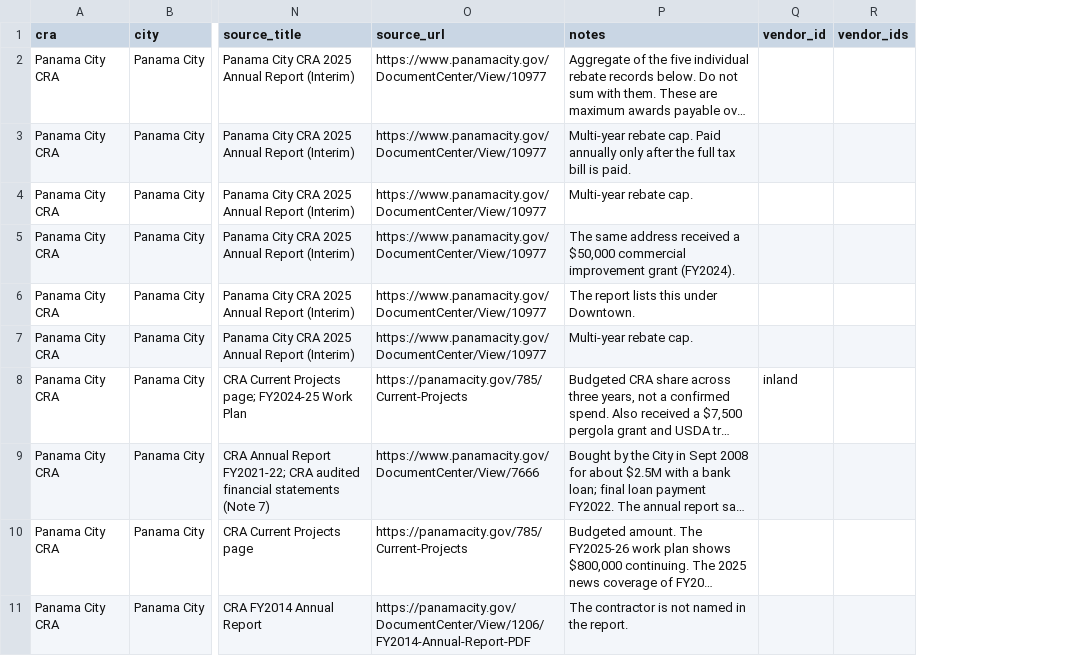
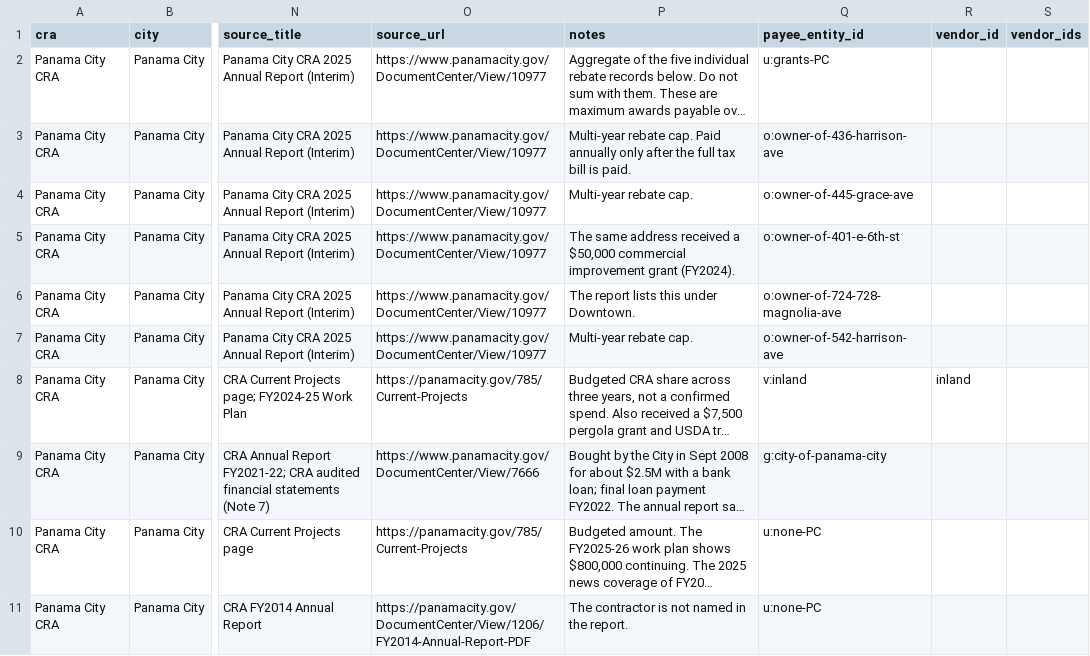
Before and after one commit to flux-labs-net/baycounty-me, a CSV file: site/public/downloads/cra-payments.csv, drawn as a sheet; only a part is shown, gaps mark what is left out; long unchanged cells end in …; the diff names each change by its address in the sheet, - before the commit and + after, or states it on an @@ line.

```diff
--- a/site/public/downloads/cra-payments.csv
+++ b/site/public/downloads/cra-payments.csv
+column Q (payee_entity_id), rows 2-11: u:grants-PC | o:owner-of-436-harrison-ave | o:owner-of-445-grace-ave | o:owner-of-401-e-6th-st | o:owner-of-724-728-magnolia-ave | o:owner-of-542-harrison-ave | v:inland | g:city-of-panama-city | u:none-PC | u:none-PC
```
Also changed, not shown: 41 other files.
